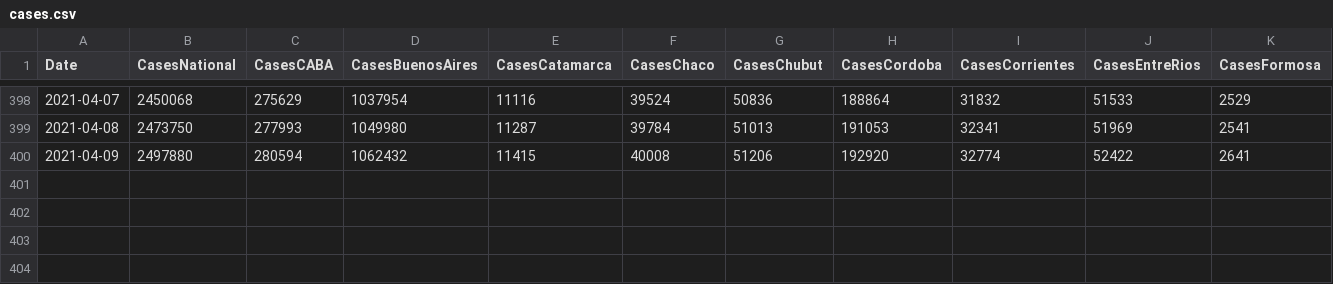
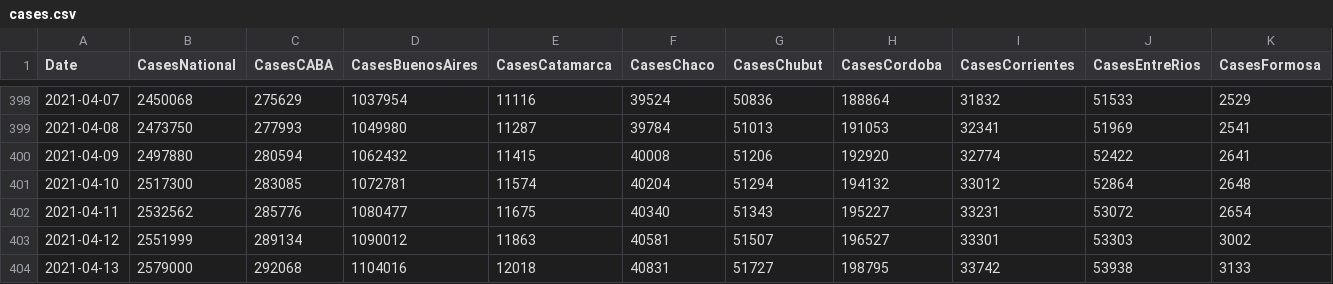
Before and after one commit to andinocl/arg_covid, a CSV file: data/cases.csv, drawn as a sheet; only a part is shown, gaps mark what is left out; rows hold the shown columns only; the diff names each change by its address in the sheet, - before the commit and + after, or states it on an @@ line.

```diff
--- a/data/cases.csv
+++ b/data/cases.csv
+row 401: 2021-04-10 | 2517300 | 283085 | 1072781 | 11574 | 40204 | 51294 | 194132 | 33012 | 52864 | 2648
+row 402: 2021-04-11 | 2532562 | 285776 | 1080477 | 11675 | 40340 | 51343 | 195227 | 33231 | 53072 | 2654
+row 403: 2021-04-12 | 2551999 | 289134 | 1090012 | 11863 | 40581 | 51507 | 196527 | 33301 | 53303 | 3002
+row 404: 2021-04-13 | 2579000 | 292068 | 1104016 | 12018 | 40831 | 51727 | 198795 | 33742 | 53938 | 3133
```
Also changed, not shown: data/caba.csv, data/conurbano.csv, 12 other files.
